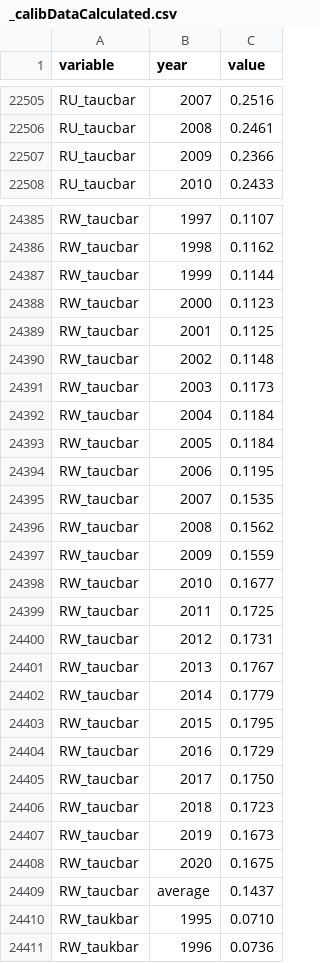
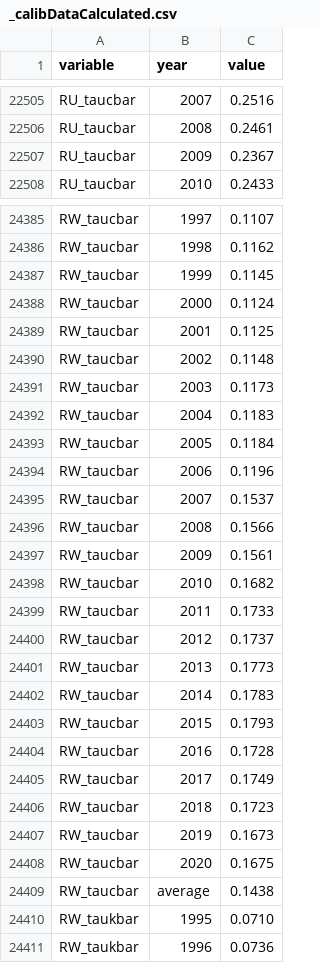
Before and after one commit to kbankowski-econ/2024-01_eagle, a CSV file: data/_calibDataCalculated.csv, drawn as a sheet; only a part is shown, gaps mark what is left out; the diff covers the shown part only.

```diff
--- a/data/_calibDataCalculated.csv
+++ b/data/_calibDataCalculated.csv
@@ -22506,3 +22506,3 @@ RU_taucbar,2007,0.2516
 RU_taucbar,2008,0.2461
-RU_taucbar,2009,0.2366
+RU_taucbar,2009,0.2367
 RU_taucbar,2010,0.2433
@@ -24386,4 +24386,4 @@ RW_taucbar,1997,0.1107
 RW_taucbar,1998,0.1162
-RW_taucbar,1999,0.1144
-RW_taucbar,2000,0.1123
+RW_taucbar,1999,0.1145
+RW_taucbar,2000,0.1124
 RW_taucbar,2001,0.1125
@@ -24391,16 +24391,16 @@ RW_taucbar,2002,0.1148
 RW_taucbar,2003,0.1173
-RW_taucbar,2004,0.1184
+RW_taucbar,2004,0.1183
 RW_taucbar,2005,0.1184
-RW_taucbar,2006,0.1195
-RW_taucbar,2007,0.1535
-RW_taucbar,2008,0.1562
-RW_taucbar,2009,0.1559
-RW_taucbar,2010,0.1677
-RW_taucbar,2011,0.1725
-RW_taucbar,2012,0.1731
-RW_taucbar,2013,0.1767
-RW_taucbar,2014,0.1779
-RW_taucbar,2015,0.1795
-RW_taucbar,2016,0.1729
-RW_taucbar,2017,0.1750
+RW_taucbar,2006,0.1196
+RW_taucbar,2007,0.1537
+RW_taucbar,2008,0.1566
+RW_taucbar,2009,0.1561
+RW_taucbar,2010,0.1682
+RW_taucbar,2011,0.1733
+RW_taucbar,2012,0.1737
+RW_taucbar,2013,0.1773
+RW_taucbar,2014,0.1783
+RW_taucbar,2015,0.1793
+RW_taucbar,2016,0.1728
+RW_taucbar,2017,0.1749
 RW_taucbar,2018,0.1723
@@ -24408,3 +24408,3 @@ RW_taucbar,2019,0.1673
 RW_taucbar,2020,0.1675
-RW_taucbar,average,0.1437
+RW_taucbar,average,0.1438
 RW_taukbar,1995,0.0710
```
Also changed, not shown: 16 edited cells elsewhere in this file, data/Codes/oecd_requests.csv, 8 other files.
